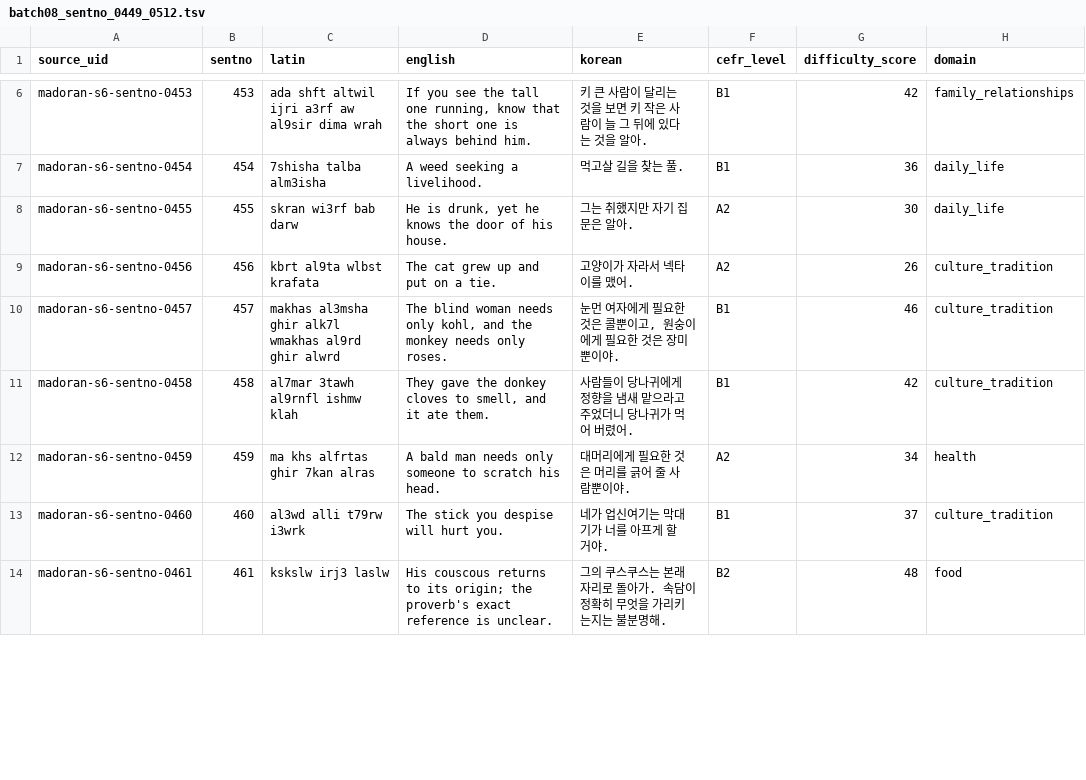
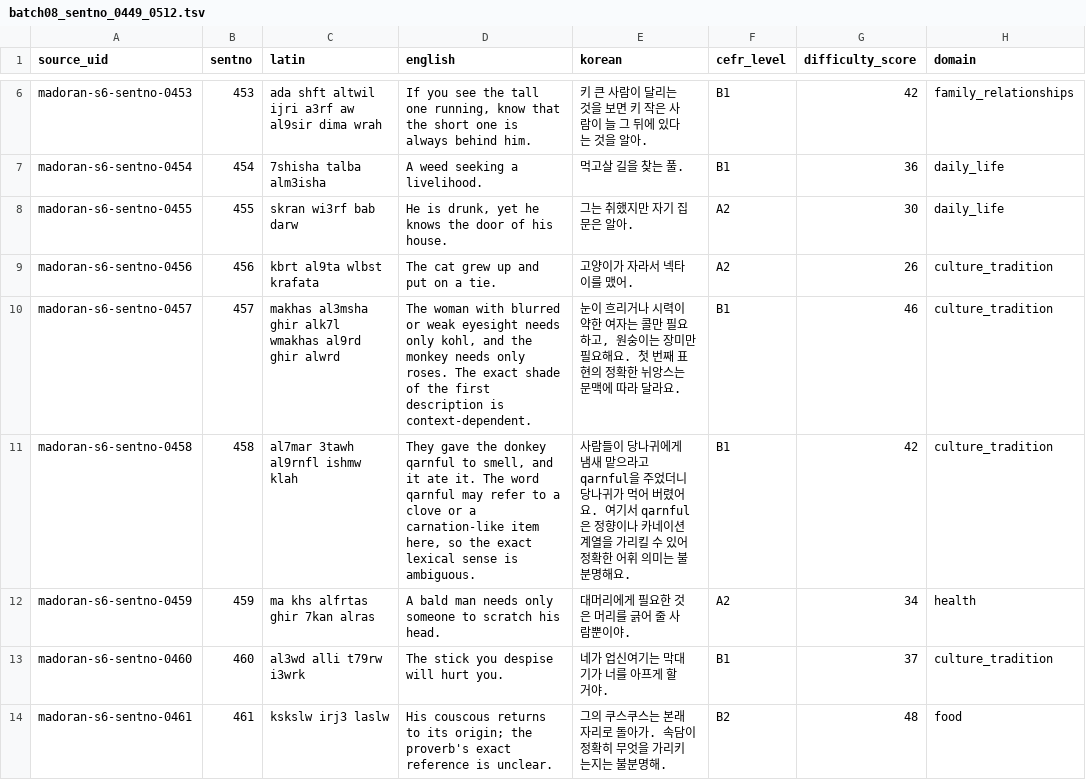
Before and after one commit to Yucef-84/data-orandarja, a TSV file: data/master/enrichment/batches/batch08_sentno_0449_0512.tsv, drawn as a sheet; only a part is shown, gaps mark what is left out; the diff covers the shown part only; the diff names each change by its address in the sheet, - before the commit and + after, or states it on an @@ line.

Commit message:
Correct MADOran Batch 08 enrichment review findings

```diff
--- a/data/master/enrichment/batches/batch08_sentno_0449_0512.tsv
+++ b/data/master/enrichment/batches/batch08_sentno_0449_0512.tsv
-D10 (english): The blind woman needs only kohl, and the monkey needs only roses.
+D10 (english): The woman with blurred or weak eyesight needs only kohl, and the monkey needs only roses. The exact shade of the first description is context-dependent.
-E10 (korean): 눈먼 여자에게 필요한 것은 콜뿐이고, 원숭이에게 필요한 것은 장미뿐이야.
+E10 (korean): 눈이 흐리거나 시력이 약한 여자는 콜만 필요하고, 원숭이는 장미만 필요해요. 첫 번째 표현의 정확한 뉘앙스는 문맥에 따라 달라요.
-D11 (english): …the donkey cloves to smell, and it ate them.
+D11 (english): …the donkey qarnful to smell, and it ate it. The word qarnful may refer to a clove or a carnation-like item here, so the exact lexical sense is ambiguous.
-E11 (korean): …귀에게 정향을 냄새 맡으라고 주었더니 당나귀가 먹어 버렸어.
+E11 (korean): …귀에게 냄새 맡으라고 qarnful을 주었더니 당나귀가 먹어 버렸어요. 여기서 qarnful은 정향이나 카네이션 계열을 가리킬 수 있어 정확한 어휘 의미는 불분명해요.
```
Also changed, not shown: 14 edited cells elsewhere in this file, data/master/enrichment/madoran_sentence_enrichment.tsv, 14 other files.
